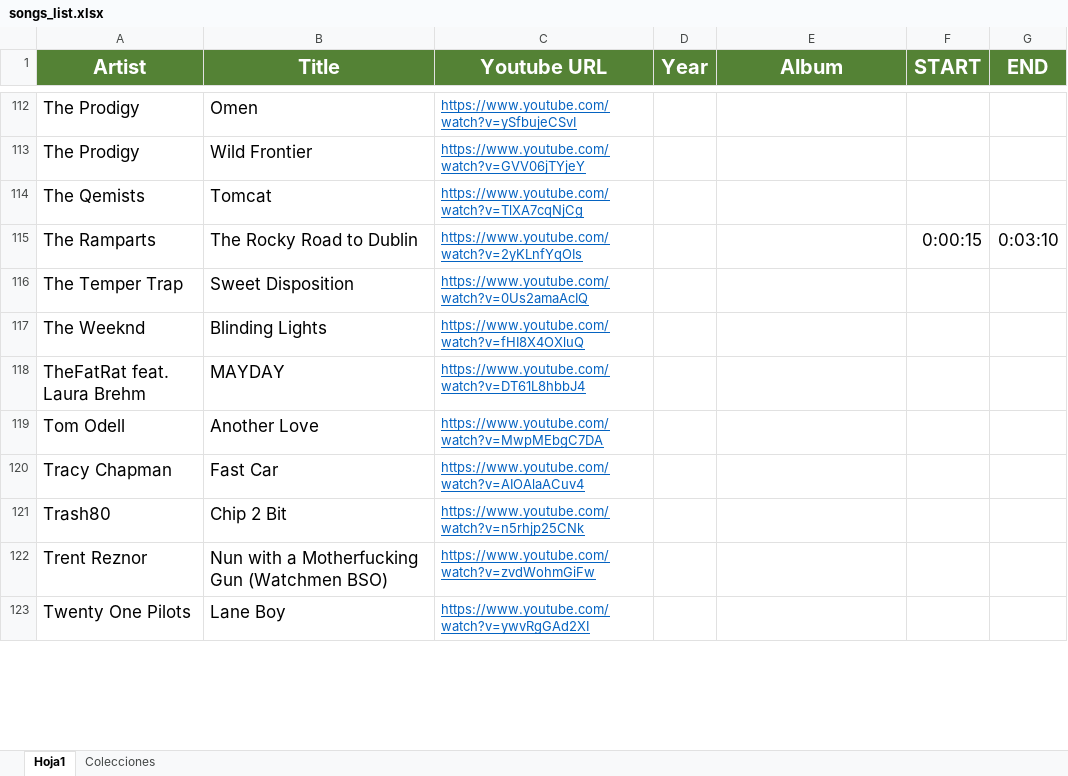
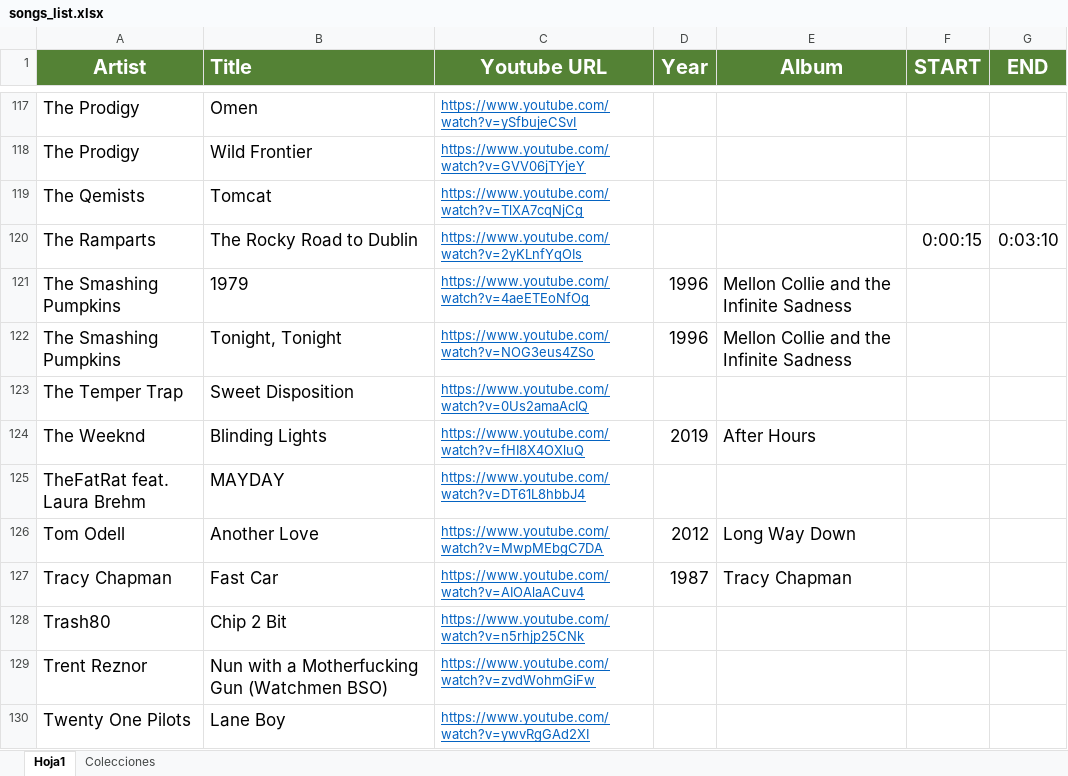
Before and after one commit to Hargonax/youtubeToMP3, an Excel workbook: src/main/resources/songs_list.xlsx, sheet Hoja1, drawn as a sheet; only a part is shown, gaps mark what is left out; values as stored, in another font and other column widths than the file's, no borders; addresses are those after the commit; the diff covers the shown part only; the diff names each change by its address in the sheet, - before the commit and + after, or states it on an @@ line.

Commit message:
Updated songs file.

```diff
--- a/src/main/resources/songs_list.xlsx (sheet Hoja1)
+++ b/src/main/resources/songs_list.xlsx (sheet Hoja1)
-B1 alignment: center
+B1 alignment: left
+row 121: The Smashing Pumpkins | 1979 | https://www.youtube.com/watch?v=4aeETEoNfOg | 1996 | Mellon Collie and the Infinite Sadness
+row 122: The Smashing Pumpkins | Tonight, Tonight | https://www.youtube.com/watch?v=NOG3eus4ZSo | 1996 | Mellon Collie and the Infinite Sadness
-D124 (Year): (empty)
+D124 (Year): 2019
-E124 (Album): (empty)
+E124 (Album): After Hours
-D126 (Year): (empty)
+D126 (Year): 2012
-E126 (Album): (empty)
+E126 (Album): Long Way Down
-D127 (Year): (empty)
+D127 (Year): 1987
-E127 (Album): (empty)
+E127 (Album): Tracy Chapman
```
Also changed, not shown: 7 added rows, 1 moved row and 28 edited cells elsewhere in this sheet.
